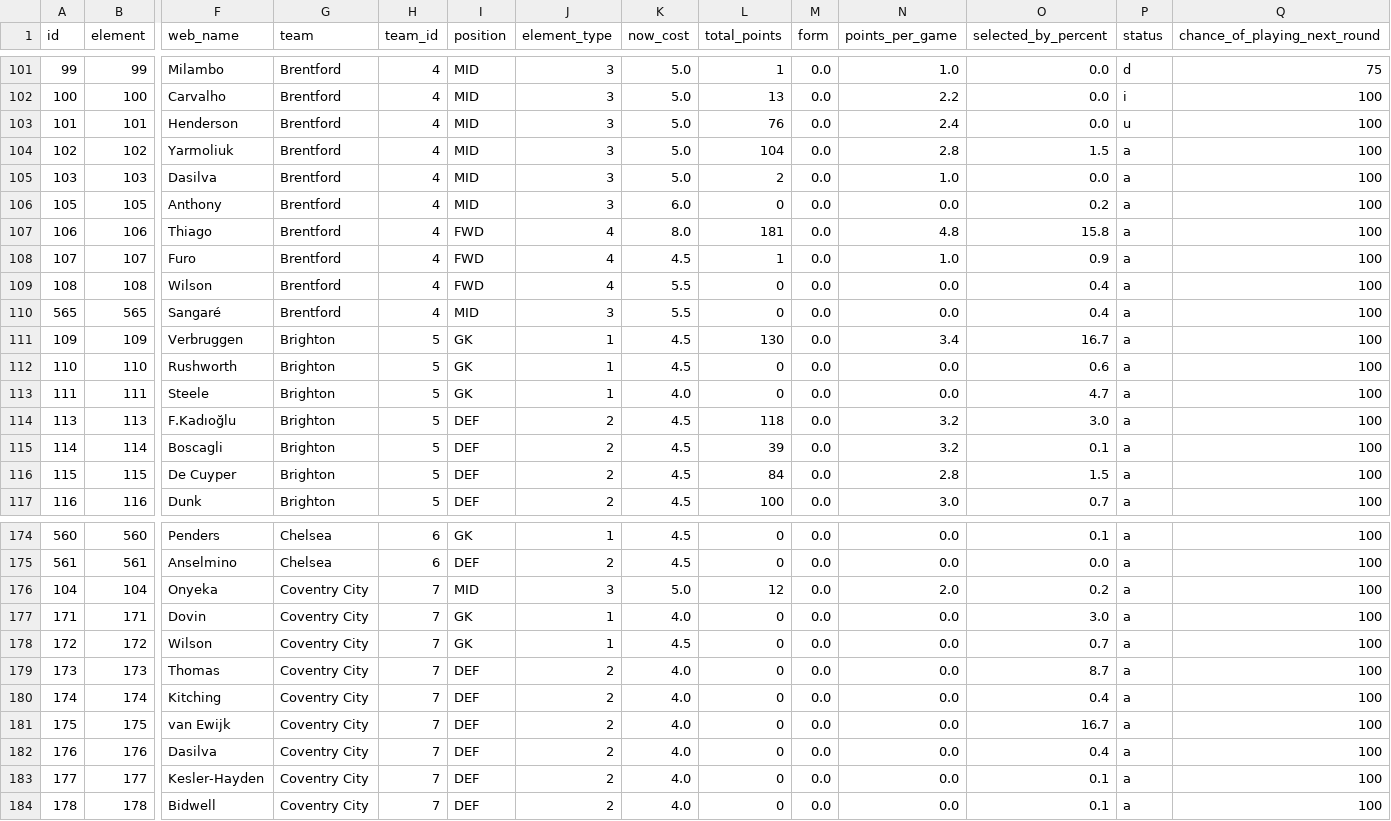
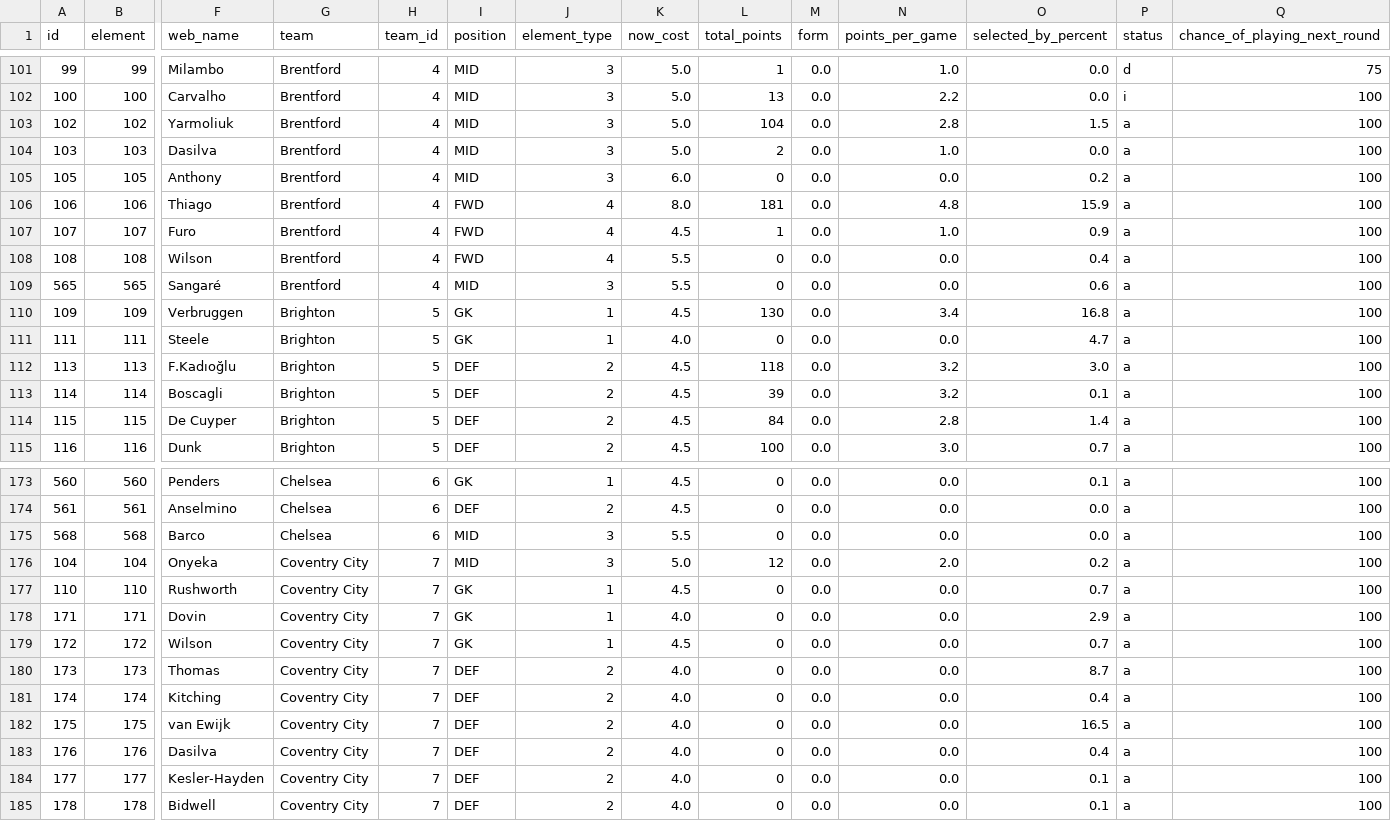
Before and after one commit to OmarN-Mukhtar/FantasyManager, a CSV file: data/players.csv, drawn as a sheet; only a part is shown, gaps mark what is left out; removed rows and columns are numbered as before the commit, all else as after; rows hold the shown columns only; the diff covers the shown part only; the diff names each change by its address in the sheet, - before the commit and + after, or states it on an @@ line.

```diff
--- a/data/players.csv
+++ b/data/players.csv
-row 103: 101 | 101 | Henderson | Brentford | 4 | MID | 3 | 5.0 | 76 | 0.0 | 2.4 | 0.0 | u | 100
-O106 (selected_by_percent): 15.8
+O106 (selected_by_percent): 15.9
-O109 (selected_by_percent): 0.4
+O109 (selected_by_percent): 0.6
-O110 (selected_by_percent): 16.7
+O110 (selected_by_percent): 16.8
-row 112: 110 | 110 | Rushworth | Brighton | 5 | GK | 1 | 4.5 | 0 | 0.0 | 0.0 | 0.6 | a | 100
-O114 (selected_by_percent): 1.5
+O114 (selected_by_percent): 1.4
+row 175: 568 | 568 | Barco | Chelsea | 6 | MID | 3 | 5.5 | 0 | 0.0 | 0.0 | 0.0 | a | 100
+row 177: 110 | 110 | Rushworth | Coventry City | 7 | GK | 1 | 4.5 | 0 | 0.0 | 0.0 | 0.7 | a | 100
-O178 (selected_by_percent): 3.0
+O178 (selected_by_percent): 2.9
-O182 (selected_by_percent): 16.7
+O182 (selected_by_percent): 16.5
```
Also changed, not shown: 1 added row and 89 edited cells elsewhere in this file, data/predictions.csv, data/sentiment_analysis.csv, 4 other files.
